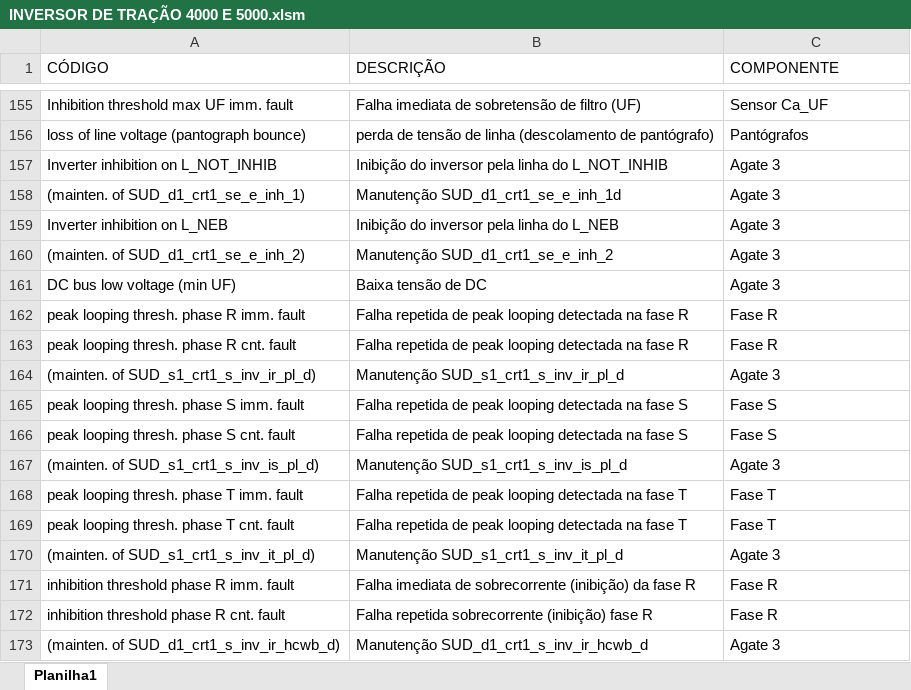
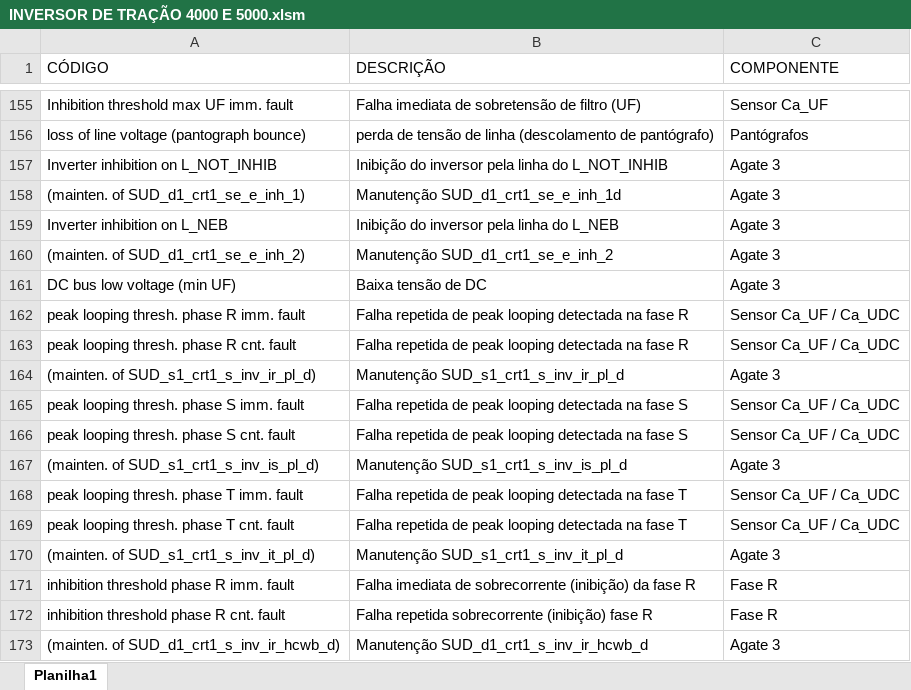
Before and after one commit to WellingtonAmaral15/appcodigodeeventos, an Excel workbook: arquivos/INVERSOR DE TRAÇÃO 4000 E 5000.xlsm, sheet Planilha1, drawn as a sheet; only a part is shown, gaps mark what is left out; values as stored, in another font and other column widths than the file's, no borders; table styles not drawn; the diff names each change by its address in the sheet, - before the commit and + after, or states it on an @@ line.

```diff
--- a/arquivos/INVERSOR DE TRAÇÃO 4000 E 5000.xlsm (sheet Planilha1)
+++ b/arquivos/INVERSOR DE TRAÇÃO 4000 E 5000.xlsm (sheet Planilha1)
-C162:C163 (COMPONENTE): Fase R
+C162:C163 (COMPONENTE): Sensor Ca_UF / Ca_UDC
-C165:C166 (COMPONENTE): Fase S
+C165:C166 (COMPONENTE): Sensor Ca_UF / Ca_UDC
-C168:C169 (COMPONENTE): Fase T
+C168:C169 (COMPONENTE): Sensor Ca_UF / Ca_UDC
```
Also changed, not shown: 7 other files.
